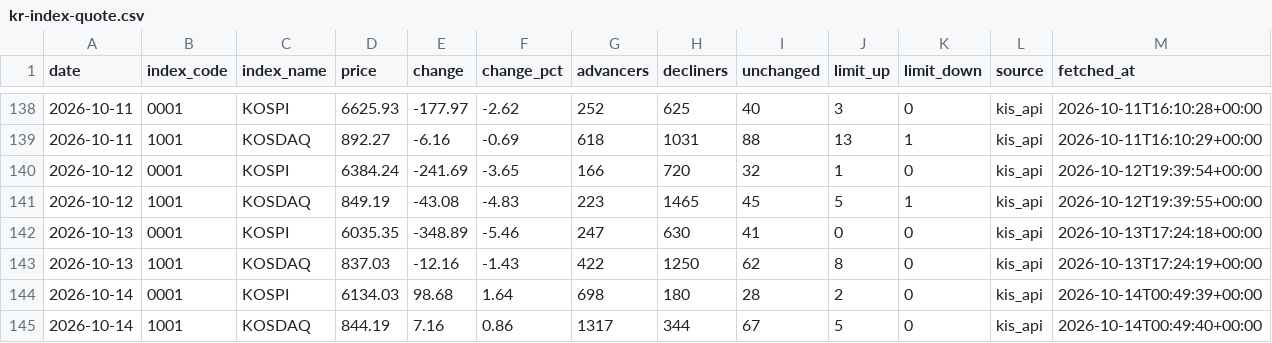
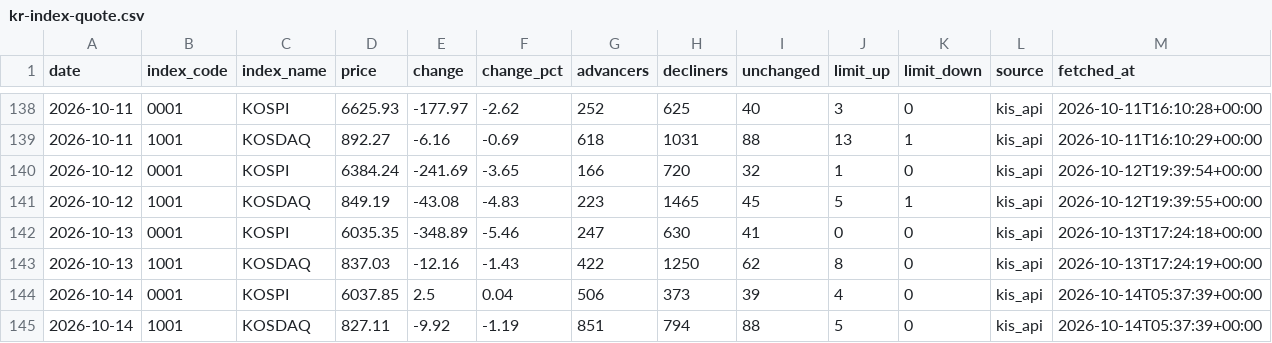
Before and after one commit to stevekoo-ai/Repo_name, a CSV file: sources/kr-index-quote.csv, drawn as a sheet; only a part is shown, gaps mark what is left out.

```diff
--- a/sources/kr-index-quote.csv
+++ b/sources/kr-index-quote.csv
@@ -143,3 +143,3 @@ date,index_code,index_name,price,change,change_pct,advancers,decliners,unchanged
 2026-10-13,1001,KOSDAQ,837.03,-12.16,-1.43,422,1250,62,8,0,kis_api,2026-10-13T17:24:19+00:00
-2026-10-14,0001,KOSPI,6134.03,98.68,1.64,698,180,28,2,0,kis_api,2026-10-14T00:49:39+00:00
-2026-10-14,1001,KOSDAQ,844.19,7.16,0.86,1317,344,67,5,0,kis_api,2026-10-14T00:49:40+00:00
+2026-10-14,0001,KOSPI,6037.85,2.5,0.04,506,373,39,4,0,kis_api,2026-10-14T05:37:39+00:00
+2026-10-14,1001,KOSDAQ,827.11,-9.92,-1.19,851,794,88,5,0,kis_api,2026-10-14T05:37:39+00:00
```
Also changed, not shown: sources/automation-run-log.csv, sources/portfolio-etf-nav.csv, 5 other files.
